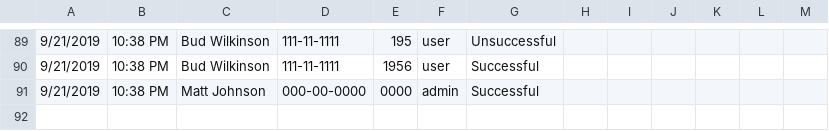
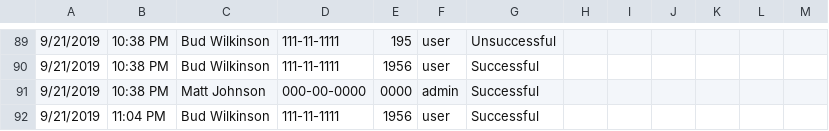
Before and after one commit to mjrx7/Project-5-State-Machine, a CSV file: SHIT_log.csv, drawn as a sheet; only a part is shown, gaps mark what is left out; the diff names each change by its address in the sheet, - before the commit and + after, or states it on an @@ line.

```diff
--- a/SHIT_log.csv
+++ b/SHIT_log.csv
+row 92: 9/21/2019 | 11:04 PM | Bud Wilkinson | 111-11-1111 | 1956 | user | Successful
```
Also changed, not shown: 1 other file.
